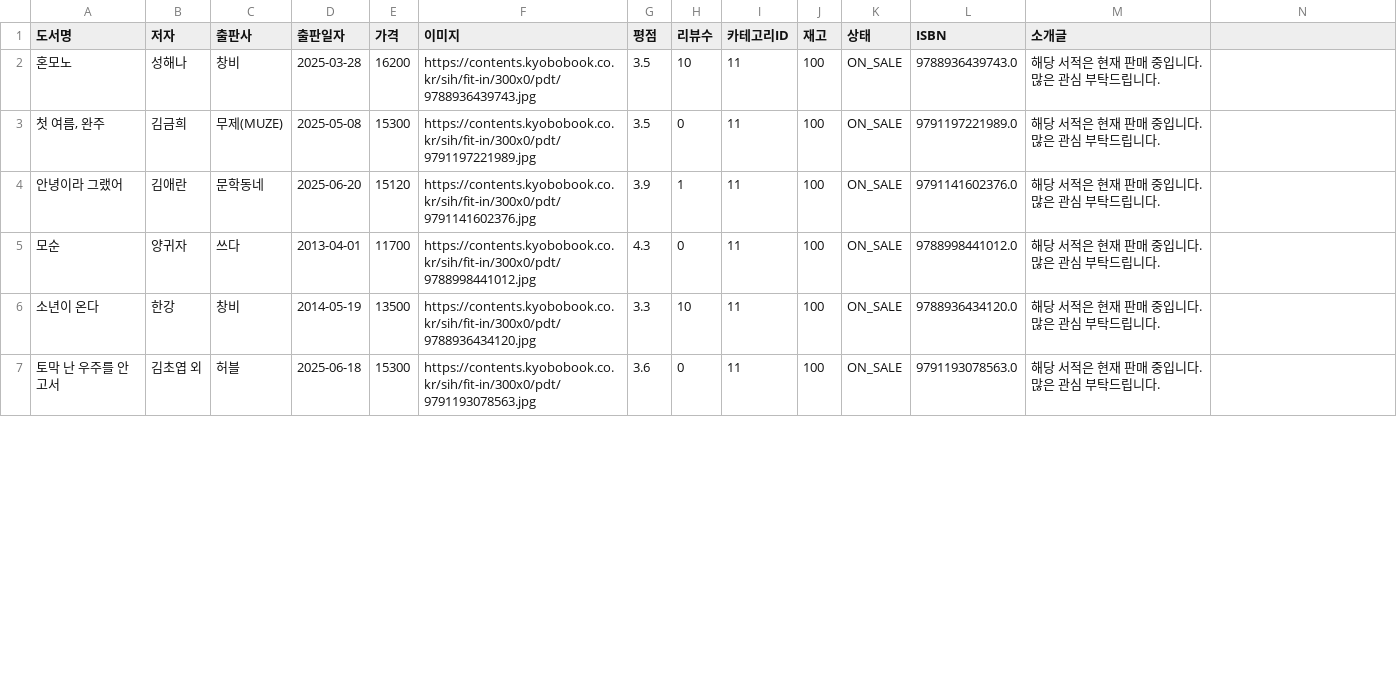
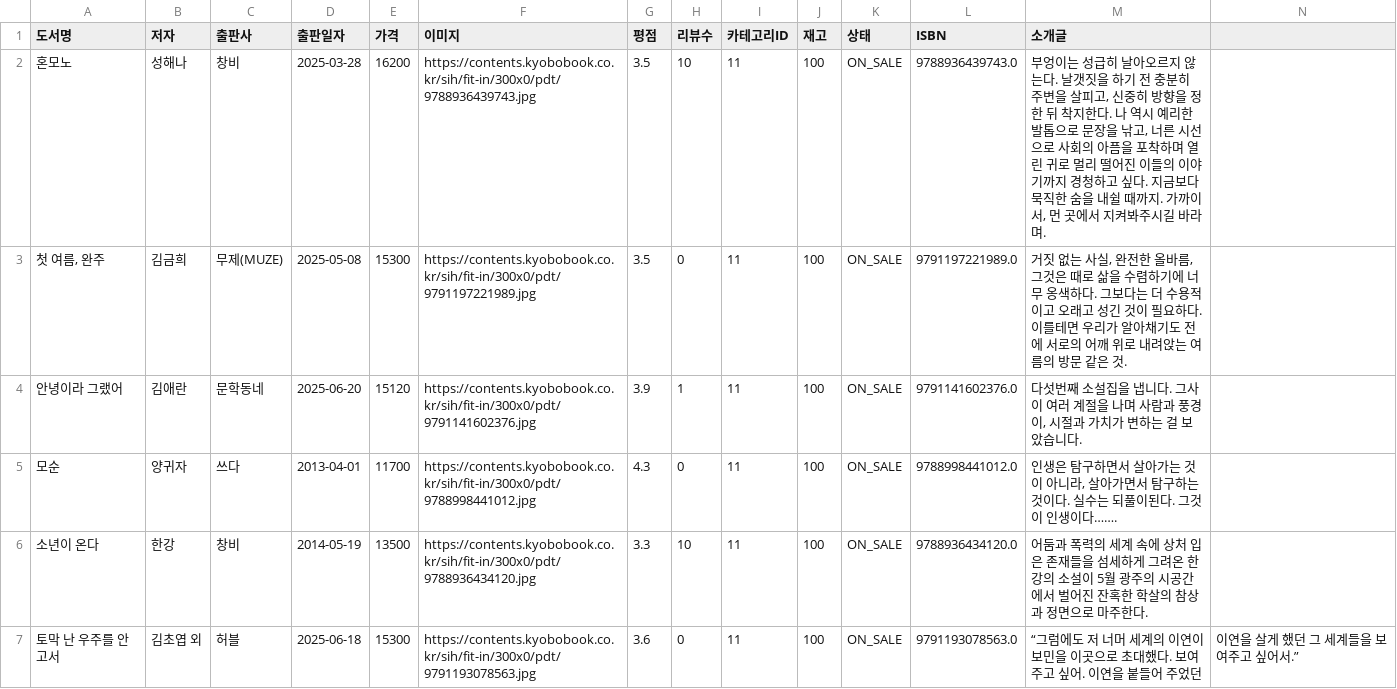
Before and after one commit to JHPush/product-service, a CSV file: src/main/resources/data/products.csv, drawn as a sheet; only a part is shown; the diff covers the shown part only.

Commit message:
csv file

```diff
--- a/src/main/resources/data/products.csv
+++ b/src/main/resources/data/products.csv
@@ -1,7 +1,7 @@
 도서명,저자,출판사,출판일자,가격,이미지,평점,리뷰수,카테고리ID,재고,상태,ISBN,소개글
-혼모노,성해나,창비,2025-03-28,16200,https://contents.kyobobook.co.kr/sih/fit-in/300x0/pdt/9788936439743.jpg,3.5,10,11,100,ON_SALE,9788936439743.0,해당 서적은 현재 판매 중입니다. 많은 관심 부탁드립니다.
-"첫 여름, 완주",김금희,무제(MUZE),2025-05-08,15300,https://contents.kyobobook.co.kr/sih/fit-in/300x0/pdt/9791197221989.jpg,3.5,0,11,100,ON_SALE,9791197221989.0,해당 서적은 현재 판매 중입니다. 많은 관심 부탁드립니다.
-안녕이라 그랬어,김애란,문학동네,2025-06-20,15120,https://contents.kyobobook.co.kr/sih/fit-in/300x0/pdt/9791141602376.jpg,3.9,1,11,100,ON_SALE,9791141602376.0,해당 서적은 현재 판매 중입니다. 많은 관심 부탁드립니다.
-모순,양귀자,쓰다,2013-04-01,11700,https://contents.kyobobook.co.kr/sih/fit-in/300x0/pdt/9788998441012.jpg,4.3,0,11,100,ON_SALE,9788998441012.0,해당 서적은 현재 판매 중입니다. 많은 관심 부탁드립니다.
-소년이 온다,한강,창비,2014-05-19,13500,https://contents.kyobobook.co.kr/sih/fit-in/300x0/pdt/9788936434120.jpg,3.3,10,11,100,ON_SALE,9788936434120.0,해당 서적은 현재 판매 중입니다. 많은 관심 부탁드립니다.
-토막 난 우주를 안고서,김초엽 외,허블,2025-06-18,15300,https://contents.kyobobook.co.kr/sih/fit-in/300x0/pdt/9791193078563.jpg,3.6,0,11,100,ON_SALE,9791193078563.0,해당 서적은 현재 판매 중입니다. 많은 관심 부탁드립니다.
+혼모노,성해나,창비,2025-03-28,16200,https://contents.kyobobook.co.kr/sih/fit-in/300x0/pdt/9788936439743.jpg,3.5,10,11,100,ON_SALE,9788936439743.0,"부엉이는 성급히 날아오르지 않는다. 날갯짓을 하기 전 충분히 주변을 살피고, 신중히 방향을 정한 뒤 착지한다. 나 역시 예리한 발톱으로 문장을 낚고, 너른 시선으로 사회의 아픔을 포착하며 열린 귀로 멀리 떨어진 이들의 이야기까지 경청하고 싶다. 지금보다 묵직한 숨을 내쉴 때까지. 가까이서, 먼 곳에서 지켜봐주시길 바라며."
+"첫 여름, 완주",김금희,무제(MUZE),2025-05-08,15300,https://contents.kyobobook.co.kr/sih/fit-in/300x0/pdt/9791197221989.jpg,3.5,0,11,100,ON_SALE,9791197221989.0,"거짓 없는 사실, 완전한 올바름, 그것은 때로 삶을 수렴하기에 너무 옹색하다. 그보다는 더 수용적이고 오래고 성긴 것이 필요하다. 이를테면 우리가 알아채기도 전에 서로의 어깨 위로 내려앉는 여름의 방문 같은 것."
+안녕이라 그랬어,김애란,문학동네,2025-06-20,15120,https://contents.kyobobook.co.kr/sih/fit-in/300x0/pdt/9791141602376.jpg,3.9,1,11,100,ON_SALE,9791141602376.0,"다섯번째 소설집을 냅니다. 그사이 여러 계절을 나며 사람과 풍경이, 시절과 가치가 변하는 걸 보았습니다."
+모순,양귀자,쓰다,2013-04-01,11700,https://contents.kyobobook.co.kr/sih/fit-in/300x0/pdt/9788998441012.jpg,4.3,0,11,100,ON_SALE,9788998441012.0,"인생은 탐구하면서 살아가는 것이 아니라, 살아가면서 탐구하는 것이다. 실수는 되풀이된다. 그것이 인생이다……."
+소년이 온다,한강,창비,2014-05-19,13500,https://contents.kyobobook.co.kr/sih/fit-in/300x0/pdt/9788936434120.jpg,3.3,10,11,100,ON_SALE,9788936434120.0,"어둠과 폭력의 세계 속에 상처 입은 존재들을 섬세하게 그려온 한강의 소설이 5월 광주의 시공간에서 벌어진 잔혹한 학살의 참상과 정면으로 마주한다."
+토막 난 우주를 안고서,김초엽 외,허블,2025-06-18,15300,https://contents.kyobobook.co.kr/sih/fit-in/300x0/pdt/9791193078563.jpg,3.6,0,11,100,ON_SALE,9791193078563.0,“그럼에도 저 너머 세계의 이연이 보민을 이곳으로 초대했다. 보여주고 싶어. 이연을 붙들어 주었던, 이연을 살게 했던 그 세계들을 보여주고 싶어서.”
```
Also changed, not shown: 6 edited cells elsewhere in this file.
